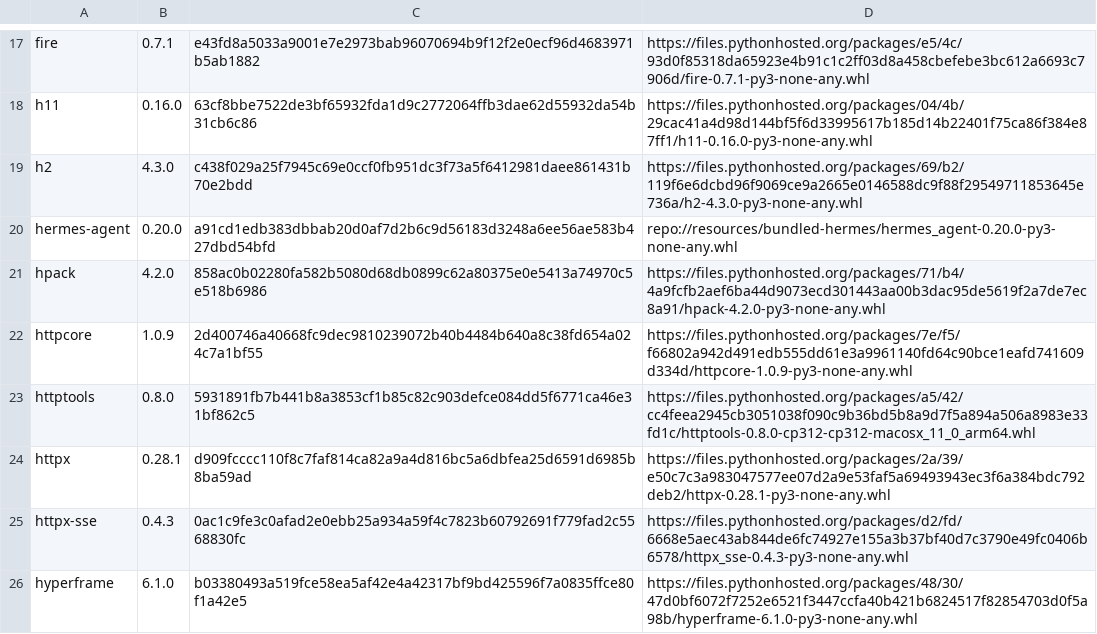
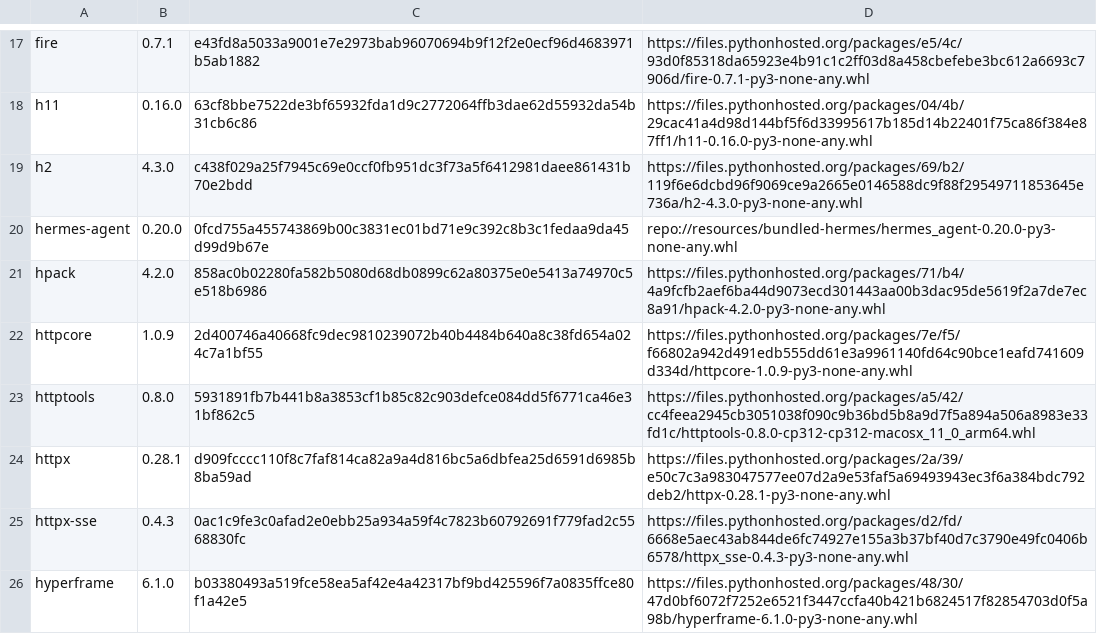
Before and after one commit to MathiasHeinke/AionUi, a TSV file: resources/bundled-python-artifacts/hermes-runtime-darwin-arm64.tsv, drawn as a sheet; only a part is shown, gaps mark what is left out.

Commit message:
fix(ttft): close runtime warmup provenance gaps

```diff
--- a/resources/bundled-python-artifacts/hermes-runtime-darwin-arm64.tsv
+++ b/resources/bundled-python-artifacts/hermes-runtime-darwin-arm64.tsv
@@ -19,3 +19,3 @@ h11	0.16.0	63cf8bbe7522de3bf65932fda1d9c2772064ffb3dae62d55932da54b31cb6c86	http
 h2	4.3.0	c438f029a25f7945c69e0ccf0fb951dc3f73a5f6412981daee861431b70e2bdd	https://files.pythonhosted.org/packages/69/b2/119f6e6dcbd96f9069ce9a2665e0146588dc9f88f29549711853645e736a/h2-4.3.0-py3-none-any.whl
-hermes-agent	0.20.0	a91cd1edb383dbbab20d0af7d2b6c9d56183d3248a6ee56ae583b427dbd54bfd	repo://resources/bundled-hermes/hermes_agent-0.20.0-py3-none-any.whl
+hermes-agent	0.20.0	0fcd755a455743869b00c3831ec01bd71e9c392c8b3c1fedaa9da45d99d9b67e	repo://resources/bundled-hermes/hermes_agent-0.20.0-py3-none-any.whl
 hpack	4.2.0	858ac0b02280fa582b5080d68db0899c62a80375e0e5413a74970c5e518b6986	https://files.pythonhosted.org/packages/71/b4/4a9fcfb2aef6ba44d9073ecd301443aa00b3dac95de5619f2a7de7ec8a91/hpack-4.2.0-py3-none-any.whl
```
Also changed, not shown: 9 other files.
